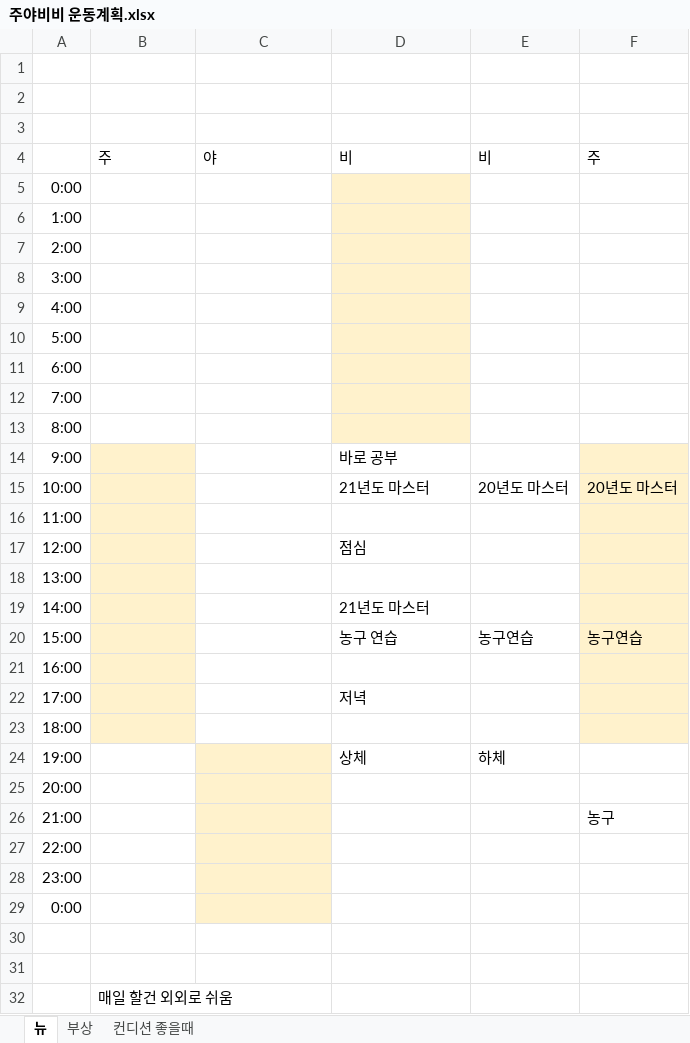
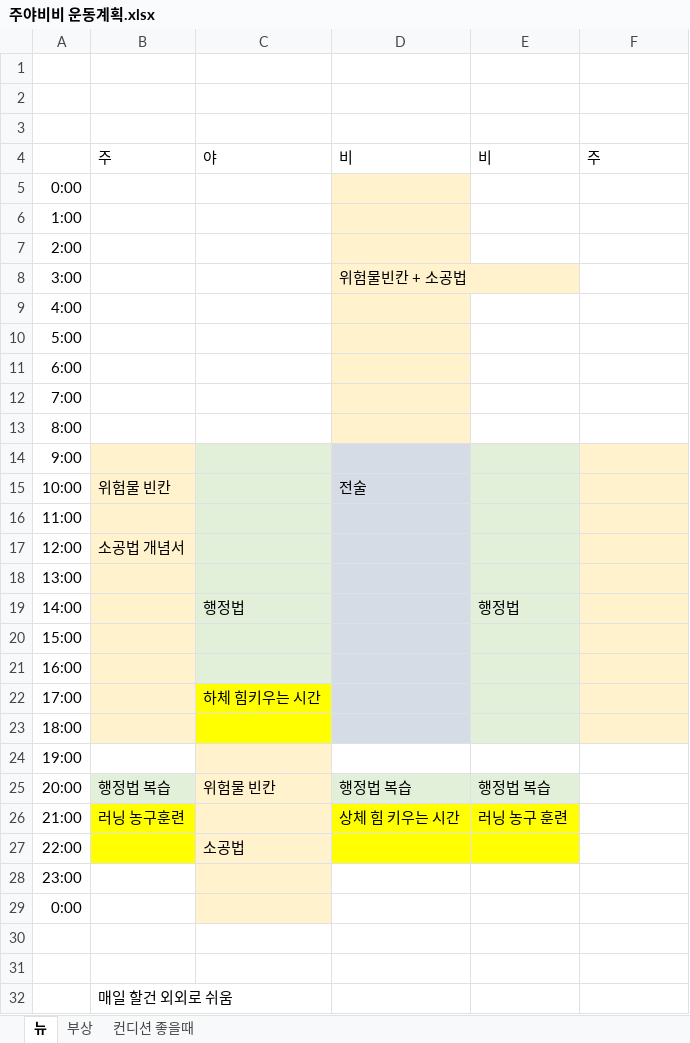
Before and after one commit to Chunopark/fire1, an Excel workbook: 주야비비 운동계획.xlsx, sheet 뉴, drawn as a sheet; only a part is shown; values as stored, in another font and other column widths than the file's, no borders; removed rows and columns are numbered as before the commit, all else as after; the diff names each change by its address in the sheet, - before the commit and + after, or states it on an @@ line.

```diff
--- a/주야비비 운동계획.xlsx (sheet 뉴)
+++ b/주야비비 운동계획.xlsx (sheet 뉴)
-D8: (empty)
+D8: 위험물빈칸 + 소공법
-C14 fill: none
+C14 fill: #E2F0D9
-D14: 바로 공부
+D14: (empty)
-D14 fill: none
+D14 fill: #D6DCE5
-E14 fill: none
+E14 fill: #E2F0D9
-row 15: 10:00 |  |  | 21년도 마스터 | 20년도 마스터 | 20년도 마스터
+row 15: 10:00 | 위험물 빈칸 |  | 전술
-C16:C18 fill: none
+C16:C18 fill: #E2F0D9
-D16:D18 fill: none
+D16:D18 fill: #D6DCE5
-E16:E18 fill: none
+E16:E18 fill: #E2F0D9
-B17: (empty)
+B17: 소공법 개념서
-D17: 점심
+D17: (empty)
-row 19: 14:00 |  |  | 21년도 마스터
-row 20: 15:00 |  |  | 농구 연습 | 농구연습 | 농구연습
+row 19: 14:00 |  | 행정법 |  | 행정법
+row 20: 15:00
-C21 fill: none
+C21 fill: #E2F0D9
-D21:D23 fill: none
+D21:D23 fill: #D6DCE5
-E21:E23 fill: none
+E21:E23 fill: #E2F0D9
-C22: (empty)
+C22: 하체 힘키우는 시간
-C22:C23 fill: none
+C22:C23 fill: #FFFF00
-D22: 저녁
+D22: (empty)
-row 24: 19:00 |  |  | 상체 | 하체
-A24: 20:00
+A24: 19:00
-row 26: 21:00 |  |  |  |  | 농구
+row 25: 20:00 | 행정법 복습 | 위험물 빈칸 | 행정법 복습 | 행정법 복습
+row 26: 21:00 | 러닝 농구훈련 |  | 상체 힘 키우는 시간 | 러닝 농구 훈련
-B27 fill: none
+B27 fill: #FFFF00
-C27: (empty)
+C27: 소공법
-D27:E27 fill: none
+D27:E27 fill: #FFFF00
```
Also changed, not shown: 시험계획(2023.7 ~ 2024.10).xlsx.
